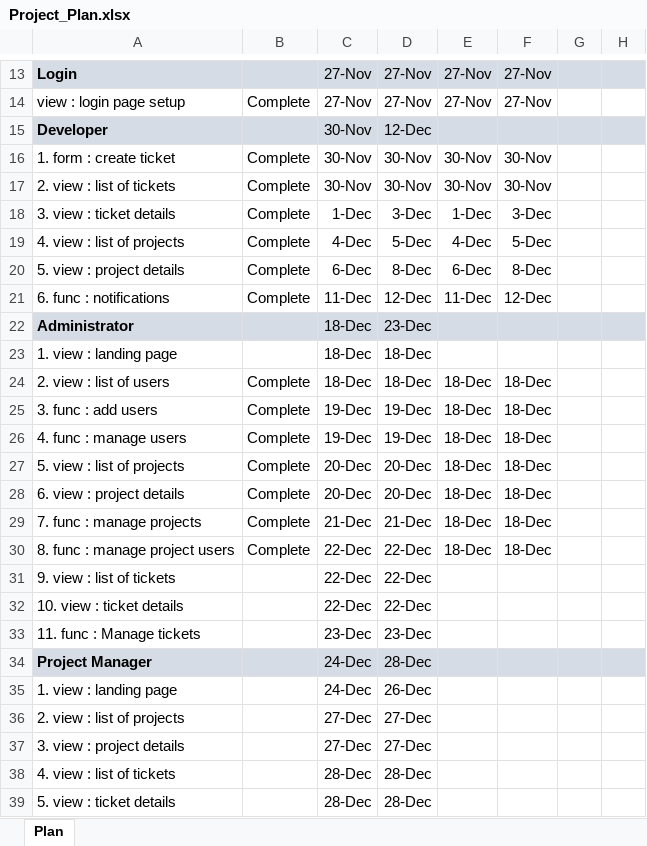
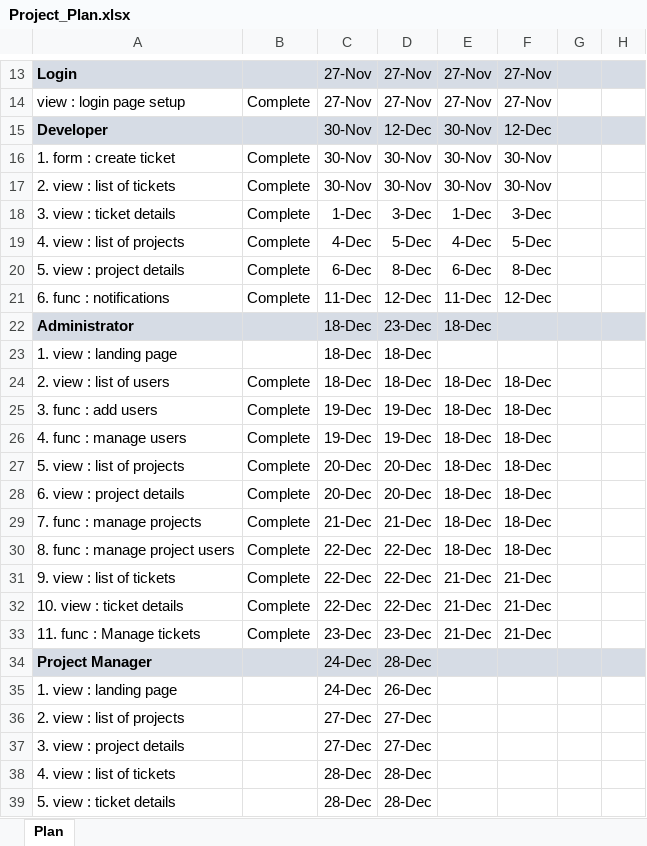
Before and after one commit to rohangandhi109/bugTracker, an Excel workbook: Project_Plan.xlsx, sheet Plan, drawn as a sheet; only a part is shown, gaps mark what is left out; values as stored, in another font and other column widths than the file's, no borders; conditional formats not drawn; the diff names each change by its address in the sheet, - before the commit and + after, or states it on an @@ line.

```diff
--- a/Project_Plan.xlsx (sheet Plan)
+++ b/Project_Plan.xlsx (sheet Plan)
-E15: (empty)
+E15: 30-Nov
-F15: (empty)
+F15: 12-Dec
-E22: (empty)
+E22: 18-Dec
-B31:B33: (empty)
+B31:B33: Complete
-E31:E33: (empty)
+E31:E33: 21-Dec
-F31:F33: (empty)
+F31:F33: 21-Dec
```
Also changed, not shown: 12 other files.
